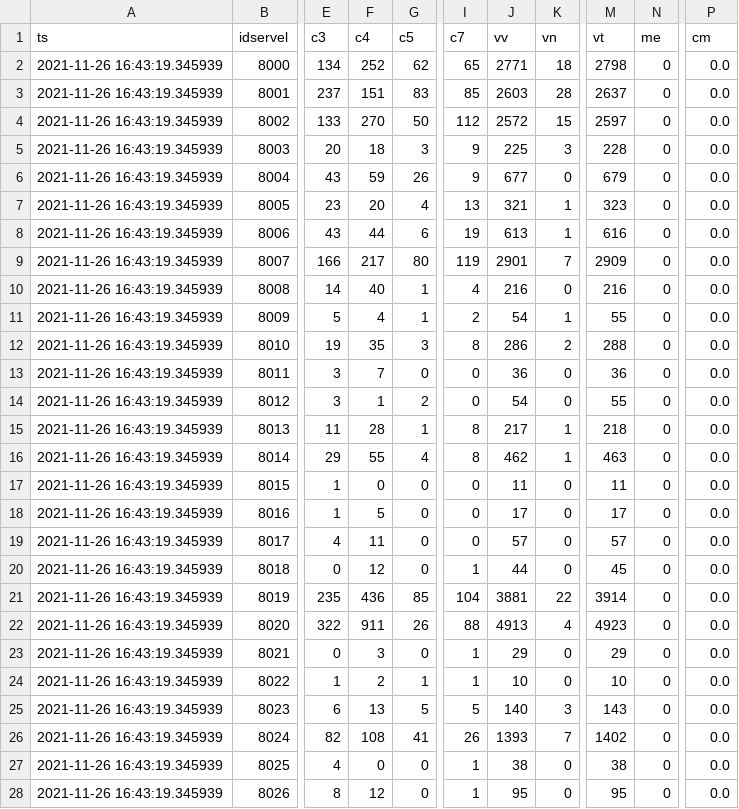
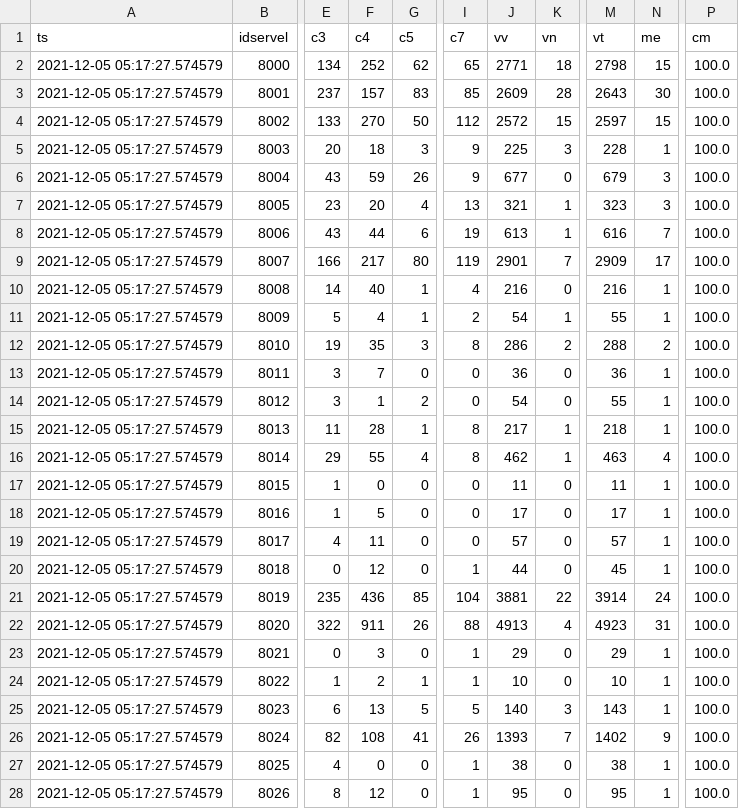
Before and after one commit to Leandermen/bigdataelectoral, a CSV file: elecciones/outputs/territorial/pais.csv, drawn as a sheet; only a part is shown, gaps mark what is left out; the diff covers the shown part only; the diff names each change by its address in the sheet, - before the commit and + after, or states it on an @@ line.

```diff
--- a/elecciones/outputs/territorial/pais.csv
+++ b/elecciones/outputs/territorial/pais.csv
-A2:A28 (ts): 2021-11-26 16:43:19.345939
+A2:A28 (ts): 2021-12-05 05:17:27.574579
-N2 (me): 0
+N2 (me): 15
-P2:P28 (cm): 0.0
+P2:P28 (cm): 100.0
-F3 (c4): 151
+F3 (c4): 157
-J3 (vv): 2603
+J3 (vv): 2609
-M3 (vt): 2637
+M3 (vt): 2643
-N3 (me): 0
+N3 (me): 30
-N4 (me): 0
+N4 (me): 15
-N5 (me): 0
+N5 (me): 1
-N6:N7 (me): 0
+N6:N7 (me): 3
-N8 (me): 0
+N8 (me): 7
-N9 (me): 0
+N9 (me): 17
-N10:N11 (me): 0
+N10:N11 (me): 1
-N12 (me): 0
+N12 (me): 2
-N13:N15 (me): 0
+N13:N15 (me): 1
-N16 (me): 0
+N16 (me): 4
-N17:N20 (me): 0
+N17:N20 (me): 1
-N21 (me): 0
+N21 (me): 24
-N22 (me): 0
+N22 (me): 31
-N23:N25 (me): 0
+N23:N25 (me): 1
-N26 (me): 0
+N26 (me): 9
-N27:N28 (me): 0
+N27:N28 (me): 1
```
Also changed, not shown: 112 edited cells elsewhere in this file, elecciones/outputs/mesas/comunas.csv, elecciones/outputs/mesas/locales.csv, 15 other files.
